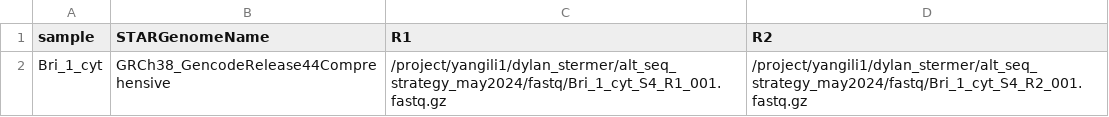
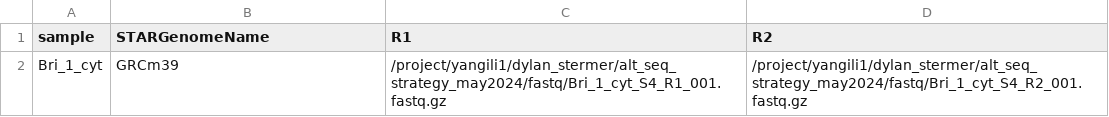
Before and after one commit to DylanMaxStermer/snakemake-workflow_rna-seq, a TSV file: config/samples.tsv, drawn as a sheet.

Commit message:
I modified the code such that you could state which genome you want the allignment and other rules to use. Note you need to state this in the config file after GenomeName ... in samples.tsv I also changed the genome name but not sure if this is neccesary, will look further

```diff
--- a/config/samples.tsv
+++ b/config/samples.tsv
@@ -1,2 +1,2 @@
 sample	STARGenomeName	R1	R2
-Bri_1_cyt	GRCh38_GencodeRelease44Comprehensive	/project/yangili1/dylan_stermer/alt_seq_strategy_may2024/fastq/Bri_1_cyt_S4_R1_001.fastq.gz	/project/yangili1/dylan_stermer/alt_seq_strategy_may2024/fastq/Bri_1_cyt_S4_R2_001.fastq.gz
+Bri_1_cyt	GRCm39	/project/yangili1/dylan_stermer/alt_seq_strategy_may2024/fastq/Bri_1_cyt_S4_R1_001.fastq.gz	/project/yangili1/dylan_stermer/alt_seq_strategy_may2024/fastq/Bri_1_cyt_S4_R2_001.fastq.gz
```
Also changed, not shown: config/STAR_Genome_List.tsv, 15 other files.
